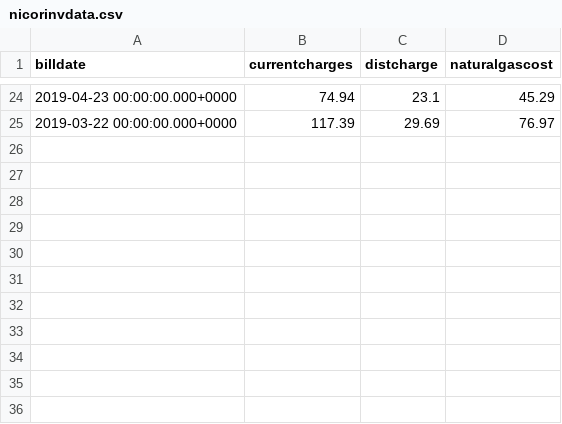
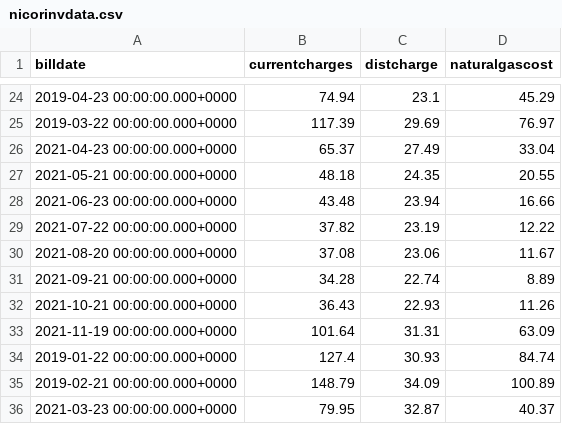
Before and after one commit to rajeshharidas/nicor, a CSV file: nicorinvdata.csv, drawn as a sheet; only a part is shown, gaps mark what is left out; the diff names each change by its address in the sheet, - before the commit and + after, or states it on an @@ line.

```diff
--- a/nicorinvdata.csv
+++ b/nicorinvdata.csv
+row 26: 2021-04-23 00:00:00.000+0000 | 65.37 | 27.49 | 33.04
+row 27: 2021-05-21 00:00:00.000+0000 | 48.18 | 24.35 | 20.55
+row 28: 2021-06-23 00:00:00.000+0000 | 43.48 | 23.94 | 16.66
+row 29: 2021-07-22 00:00:00.000+0000 | 37.82 | 23.19 | 12.22
+row 30: 2021-08-20 00:00:00.000+0000 | 37.08 | 23.06 | 11.67
+row 31: 2021-09-21 00:00:00.000+0000 | 34.28 | 22.74 | 8.89
+row 32: 2021-10-21 00:00:00.000+0000 | 36.43 | 22.93 | 11.26
+row 33: 2021-11-19 00:00:00.000+0000 | 101.64 | 31.31 | 63.09
+row 34: 2019-01-22 00:00:00.000+0000 | 127.4 | 30.93 | 84.74
+row 35: 2019-02-21 00:00:00.000+0000 | 148.79 | 34.09 | 100.89
+row 36: 2021-03-23 00:00:00.000+0000 | 79.95 | 32.87 | 40.37
```
Also changed, not shown: nicorgasdata.csv.
